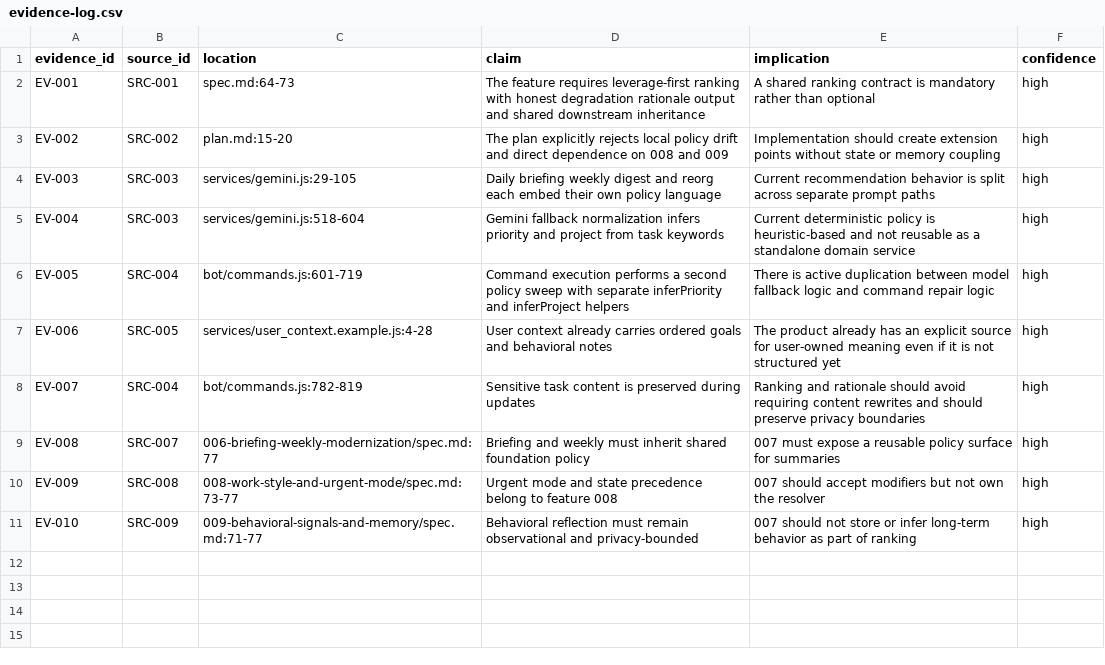
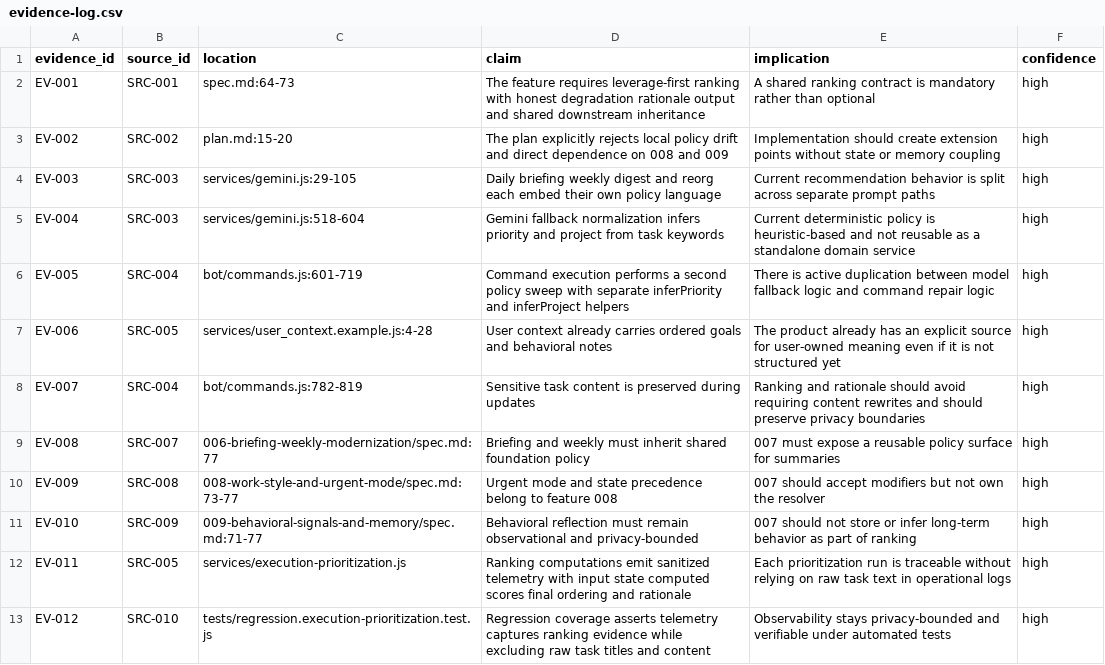
Before and after one commit to LoneWolf36/ticktick-gemini-bot, a CSV file: context/refs/evidence-log.csv, drawn as a sheet.

Commit message:
feat: log ranking decisions
Prioritization needs traceable evidence so ranking behavior can be audited without guessing from downstream summaries.

Add sanitized ranking telemetry plus evidence-log coverage without persisting raw task text in long-term memory.

```diff
--- a/context/refs/evidence-log.csv
+++ b/context/refs/evidence-log.csv
@@ -11 +11,3 @@ EV-009,SRC-008,008-work-style-and-urgent-mode/spec.md:73-77,Urgent mode and stat
 EV-010,SRC-009,009-behavioral-signals-and-memory/spec.md:71-77,Behavioral reflection must remain observational and privacy-bounded,007 should not store or infer long-term behavior as part of ranking,high
+EV-011,SRC-005,services/execution-prioritization.js,Ranking computations emit sanitized telemetry with input state computed scores final ordering and rationale,Each prioritization run is traceable without relying on raw task text in operational logs,high
+EV-012,SRC-010,tests/regression.execution-prioritization.test.js,Regression coverage asserts telemetry captures ranking evidence while excluding raw task titles and content,Observability stays privacy-bounded and verifiable under automated tests,high
```
Also changed, not shown: context/refs/source-register.csv, 3 other files.
